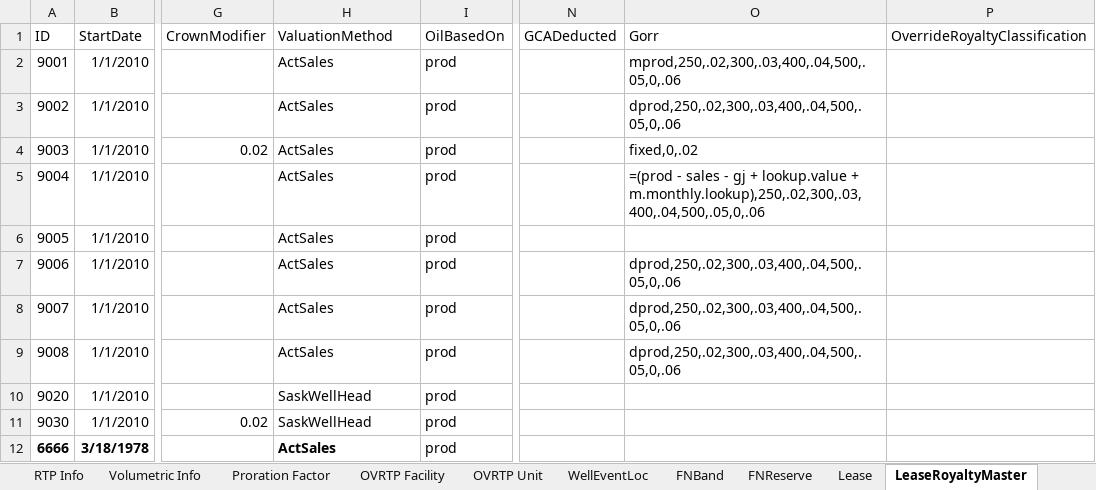
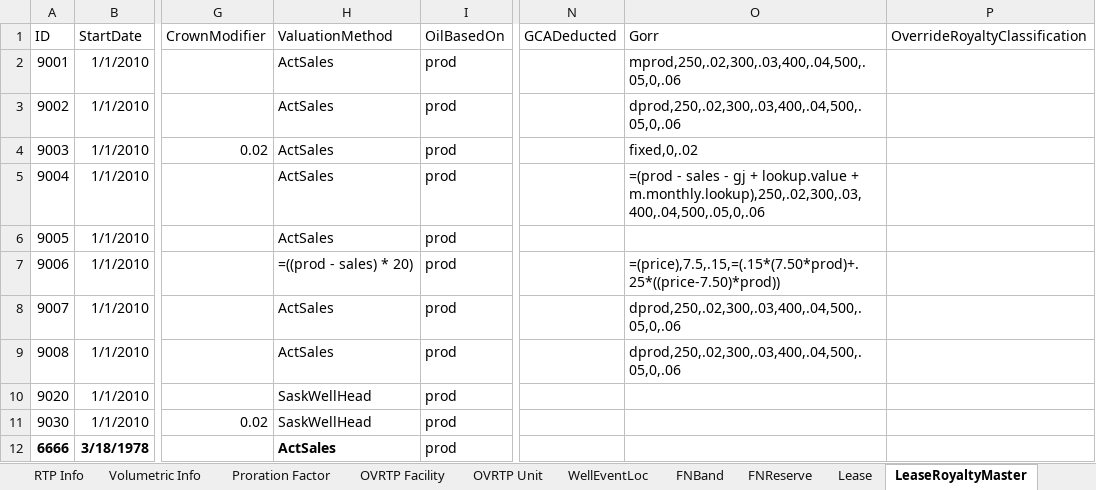
Before and after one commit to lshumlich/python-playground, an Excel workbook: calcroyalties/files/sample_data.xlsx, sheet LeaseRoyaltyMaster, drawn as a sheet; only a part is shown, gaps mark what is left out; values as stored, in another font and other column widths than the file's, no borders; the diff names each change by its address in the sheet, - before the commit and + after, or states it on an @@ line.

Commit message:
- add a formula to Valuation Method - Print ValuationExplanation  - Correct Royalty tests for Oil IOGR1995

```diff
--- a/calcroyalties/files/sample_data.xlsx (sheet LeaseRoyaltyMaster)
+++ b/calcroyalties/files/sample_data.xlsx (sheet LeaseRoyaltyMaster)
-H7 (ValuationMethod): ActSales
+H7 (ValuationMethod): =((prod - sales) * 20)
-O7 (Gorr): dprod,250,.02,300,.03,400,.04,500,.05,0,.06
+O7 (Gorr): =(price),7.5,.15,=(.15*(7.50*prod)+.25*((price-7.50)*prod))
```
Also changed, not shown: 5 other files.
